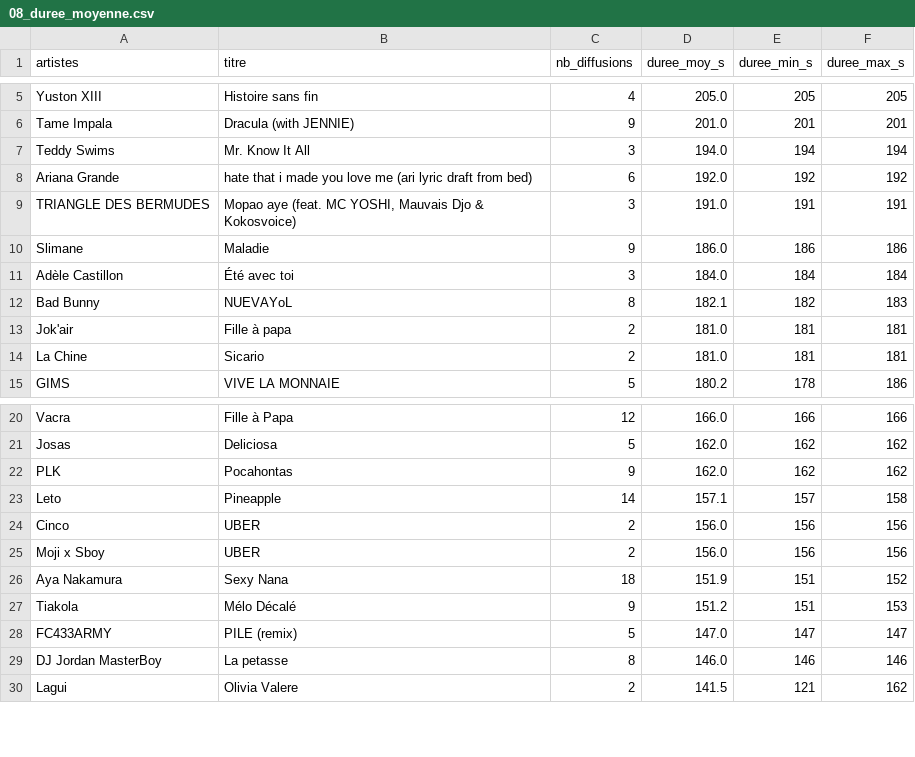
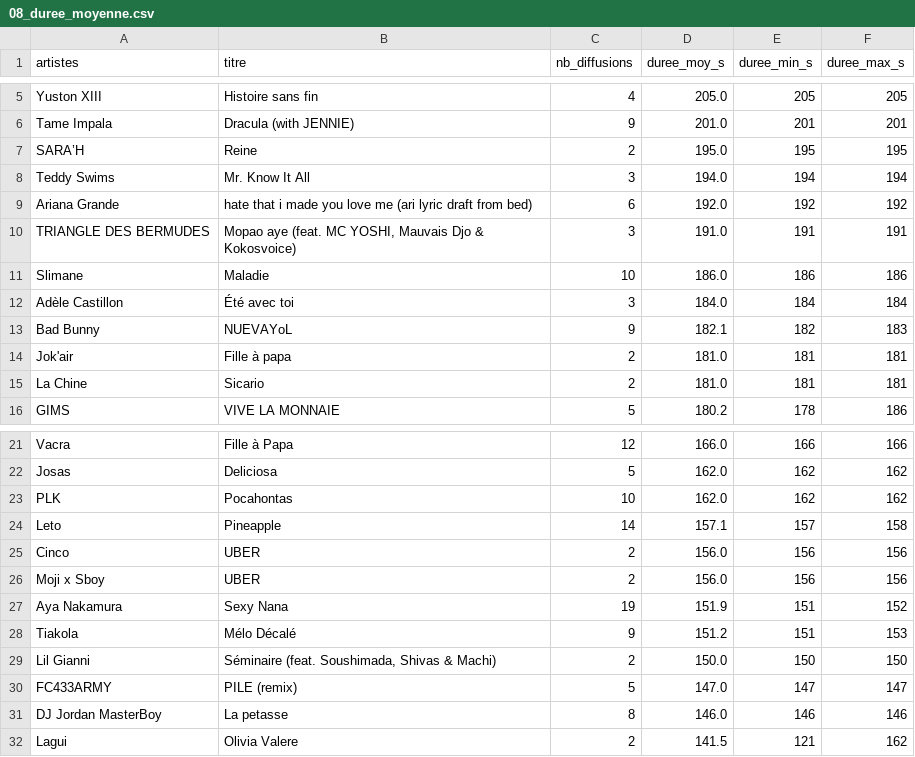
Before and after one commit to gunout/skyrock-monitor, a CSV file: resultats/08_duree_moyenne.csv, drawn as a sheet; only a part is shown, gaps mark what is left out.

```diff
--- a/resultats/08_duree_moyenne.csv
+++ b/resultats/08_duree_moyenne.csv
@@ -6,2 +6,3 @@ Yuston XIII,Histoire sans fin,4,205.0,205,205
 Tame Impala,Dracula (with JENNIE),9,201.0,201,201
+SARA’H,Reine,2,195.0,195,195
 Teddy Swims,Mr. Know It All,3,194.0,194,194
@@ -9,5 +10,5 @@ Ariana Grande,hate that i made you love me (ari lyric draft from bed),6,192.0,19
 TRIANGLE DES BERMUDES,"Mopao aye (feat. MC YOSHI, Mauvais Djo & Kokosvoice)",3,191.0,191,191
-Slimane,Maladie,9,186.0,186,186
+Slimane,Maladie,10,186.0,186,186
 Adèle Castillon,Été avec toi,3,184.0,184,184
-Bad Bunny,NUEVAYoL,8,182.1,182,183
+Bad Bunny,NUEVAYoL,9,182.1,182,183
 Jok'air,Fille à papa,2,181.0,181,181
@@ -21,3 +22,3 @@ Vacra,Fille à Papa,12,166.0,166,166
 Josas,Deliciosa,5,162.0,162,162
-PLK,Pocahontas,9,162.0,162,162
+PLK,Pocahontas,10,162.0,162,162
 Leto,Pineapple,14,157.1,157,158
@@ -25,4 +26,5 @@ Cinco,UBER,2,156.0,156,156
 Moji x Sboy,UBER,2,156.0,156,156
-Aya Nakamura,Sexy Nana,18,151.9,151,152
+Aya Nakamura,Sexy Nana,19,151.9,151,152
 Tiakola,Mélo Décalé,9,151.2,151,153
+Lil Gianni,"Séminaire (feat. Soushimada, Shivas & Machi)",2,150.0,150,150
 FC433ARMY,PILE (remix),5,147.0,147,147
```
Also changed, not shown: resultats/01_top_artistes.csv, resultats/02_top_titres.csv, 13 other files.
